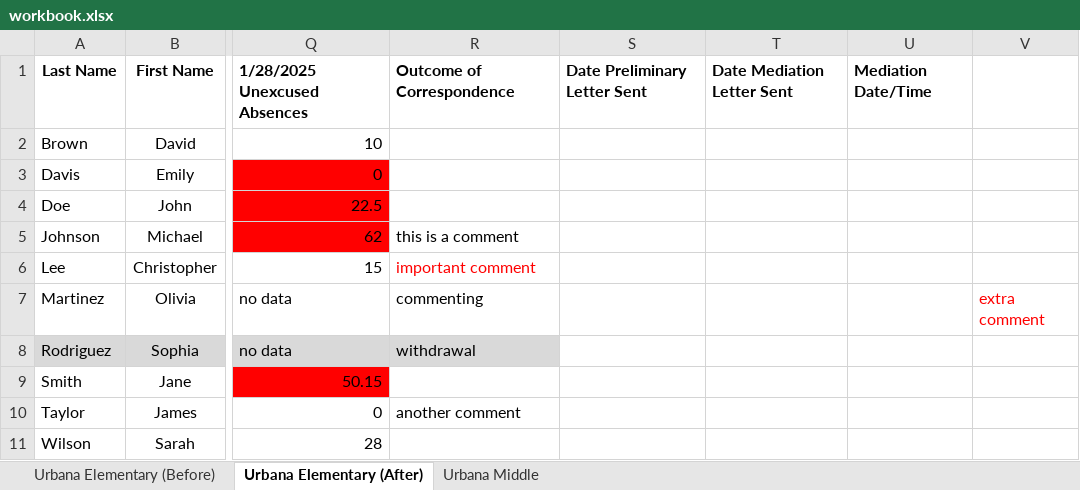
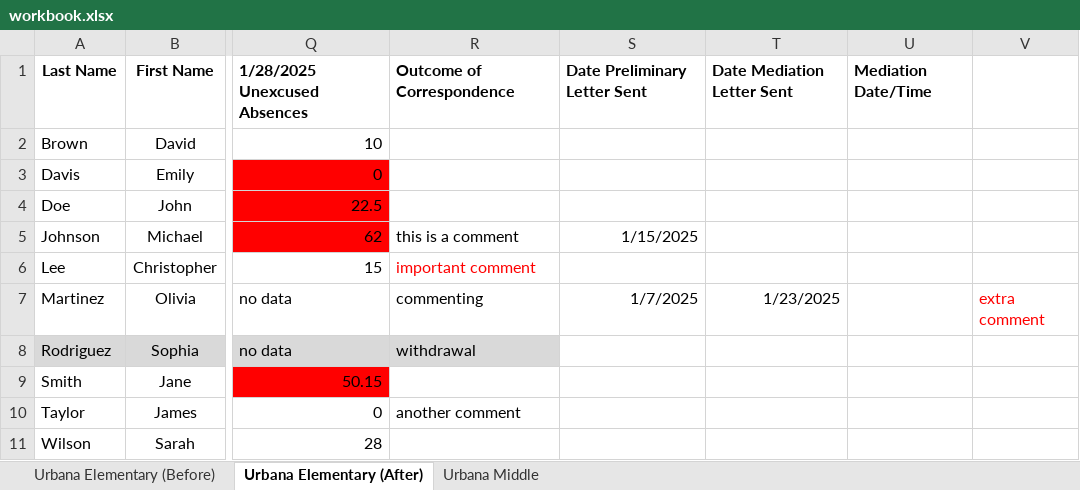
Before and after one commit to JusticeTech-Truancy-Local/Truancy-Local, an Excel workbook: Testing/basic_sequence/workbook.xlsx, sheet Urbana Elementary (After), drawn as a sheet; only a part is shown, gaps mark what is left out; values as stored, in another font and other column widths than the file's, no borders; the diff names each change by its address in the sheet, - before the commit and + after, or states it on an @@ line.

```diff
--- a/Testing/basic_sequence/workbook.xlsx (sheet Urbana Elementary (After))
+++ b/Testing/basic_sequence/workbook.xlsx (sheet Urbana Elementary (After))
-S5: (empty)
+S5: 1/15/2025
-S7: (empty)
+S7: 1/7/2025
-T7: (empty)
+T7: 1/23/2025
```
Also changed, not shown: 3 other files.
